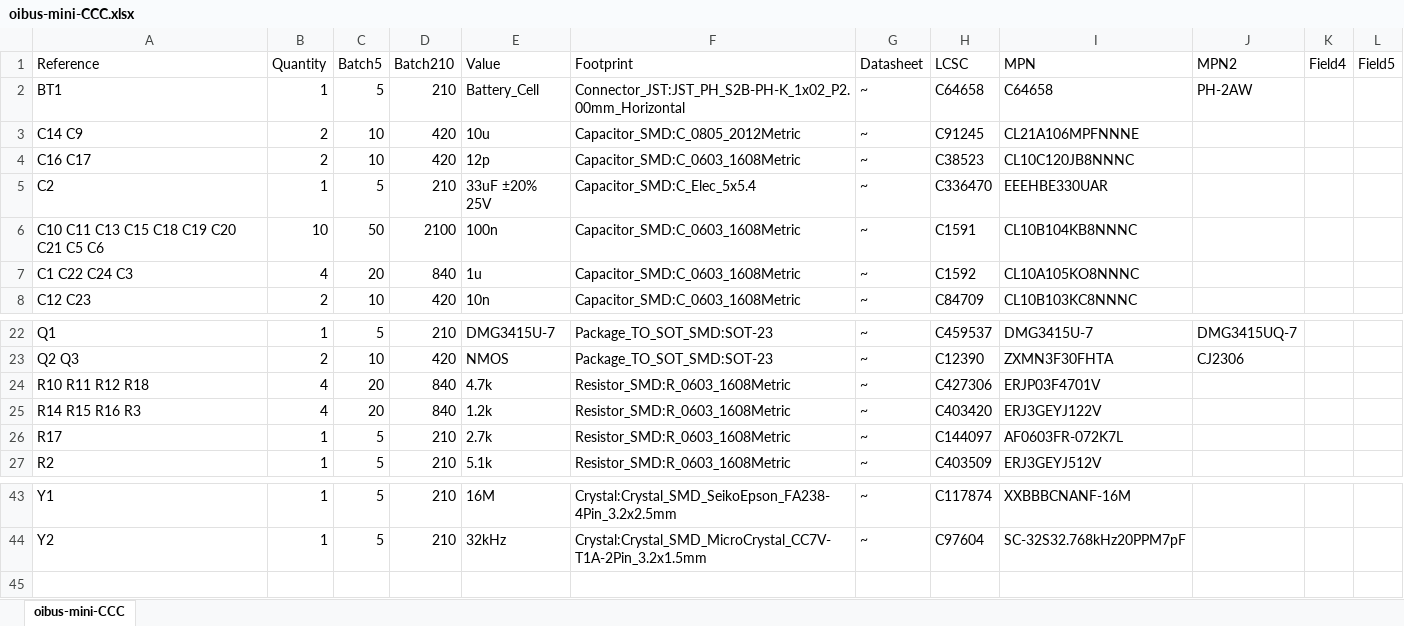
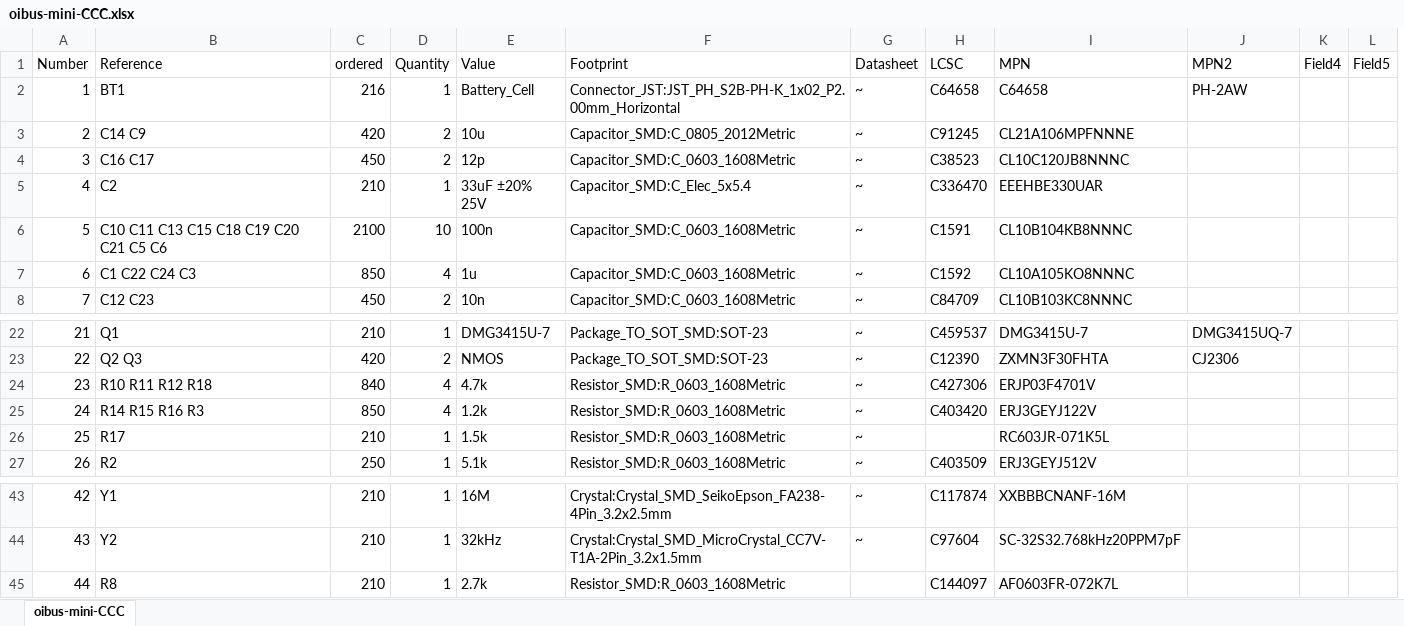
Before and after one commit to o16s/air-quality-sensor, an Excel workbook: rev2final/bom/oibus-mini-CCC.xlsx, sheet oibus-mini-CCC, drawn as a sheet; only a part is shown, gaps mark what is left out; values as stored, in another font and other column widths than the file's, no borders; removed rows and columns are numbered as before the commit, all else as after; rows hold the shown columns only; the diff names each change by its address in the sheet, - before the commit and + after, or states it on an @@ line.

Commit message:
added final BOM with proven parts values; de-cluttered repository; generated HTML BOM

```diff
--- a/rev2final/bom/oibus-mini-CCC.xlsx (sheet oibus-mini-CCC)
+++ b/rev2final/bom/oibus-mini-CCC.xlsx (sheet oibus-mini-CCC)
+column A (Number), rows 2-8: 1 | 2 | 3 | 4 | 5 | 6 | 7; rows 22-27: 21 | 22 | 23 | 24 | 25 | 26; rows 43-44: 42 | 43
+column C (ordered), rows 2-8: 216 | 420 | 450 | 210 | 2100 | 850 | 450; rows 22-27: 210 | 420 | 840 | 850 | 210 | 250; rows 43-44: 210 | 210
-column C (Batch5), rows 2-8: 5 | 10 | 10 | 5 | 50 | 20 | 10; rows 22-27: 5 | 10 | 20 | 20 | 5 | 5; rows 43-44: 5 | 5
-column D (Batch210), rows 2-8: 210 | 420 | 420 | 210 | 2100 | 840 | 420; rows 22-27: 210 | 420 | 840 | 840 | 210 | 210; rows 43-44: 210 | 210
-E26 (Value): 2.7k
+E26 (Value): 1.5k
-H26 (LCSC): C144097
+H26 (LCSC): (empty)
-I26 (MPN): AF0603FR-072K7L
+I26 (MPN): RC603JR-071K5L
+row 45: 44 | R8 | 210 | 1 | 2.7k | Resistor_SMD:R_0603_1608Metric |  | C144097 | AF0603FR-072K7L
```
Also changed, not shown: 22 other files.
